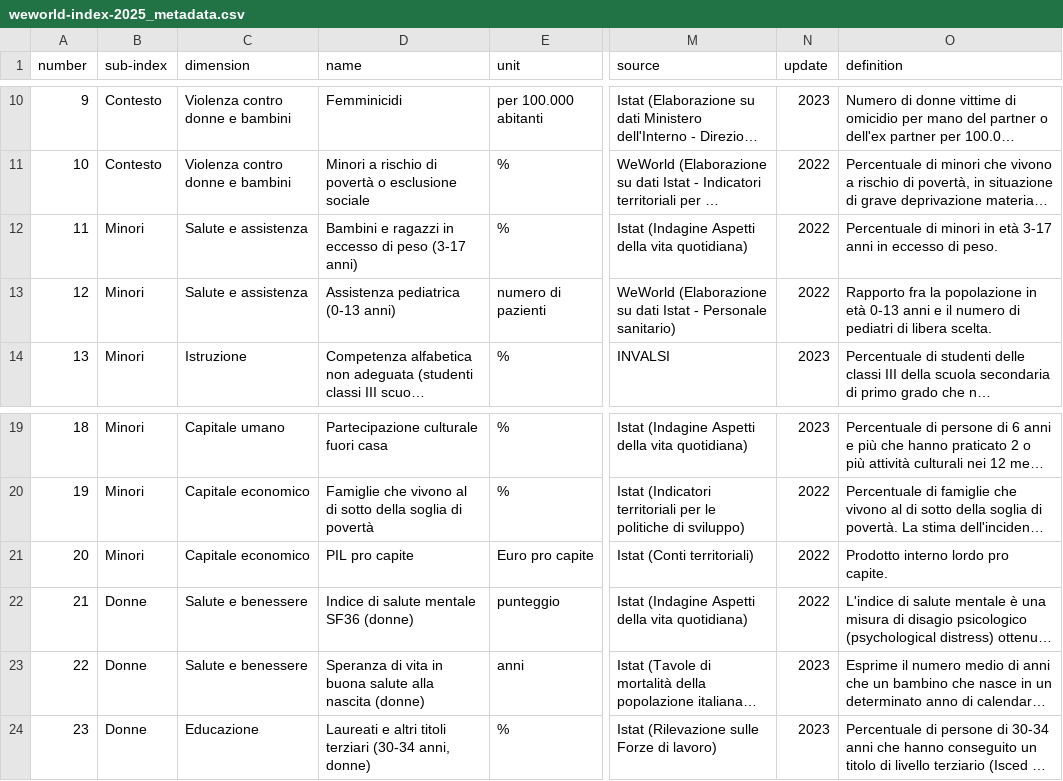
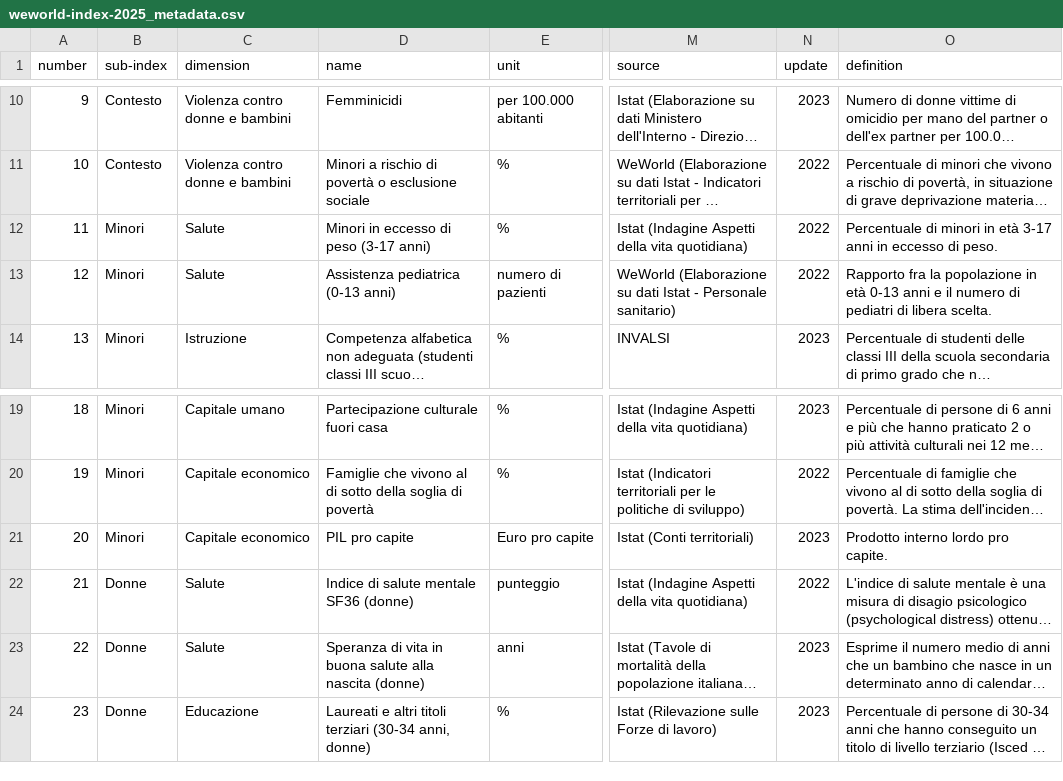
Before and after one commit to aripiz/weworld-indexitalia, a CSV file: data/weworld-index-2025_metadata.csv, drawn as a sheet; only a part is shown, gaps mark what is left out; long unchanged cells end in …; the diff names each change by its address in the sheet, - before the commit and + after, or states it on an @@ line.

```diff
--- a/data/weworld-index-2025_metadata.csv
+++ b/data/weworld-index-2025_metadata.csv
-C12:C13 (dimension): Salute e assistenza
+C12:C13 (dimension): Salute
-D12 (name): Bambini e ragazzi in eccesso di peso (3-17 anni)
+D12 (name): Minori in eccesso di peso (3-17 anni)
-N21 (update): 2022
+N21 (update): 2023
-C22:C23 (dimension): Salute e benessere
+C22:C23 (dimension): Salute
```
Also changed, not shown: data/weworld-index-2025_data.csv, 10 other files.
